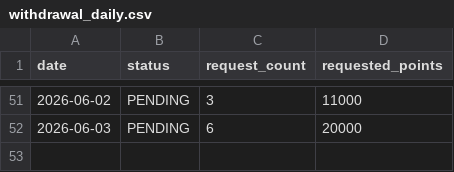
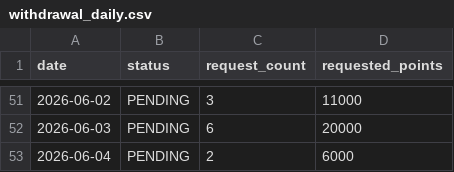
Before and after one commit to dongwonlee222/golden-goose-report, a CSV file: withdrawal_daily.csv, drawn as a sheet; only a part is shown, gaps mark what is left out; the diff names each change by its address in the sheet, - before the commit and + after, or states it on an @@ line.

```diff
--- a/withdrawal_daily.csv
+++ b/withdrawal_daily.csv
+row 53: 2026-06-04 | PENDING | 2 | 6000
```
Also changed, not shown: active_users_daily.csv, golden_goose_daily_master.csv, 7 other files.
